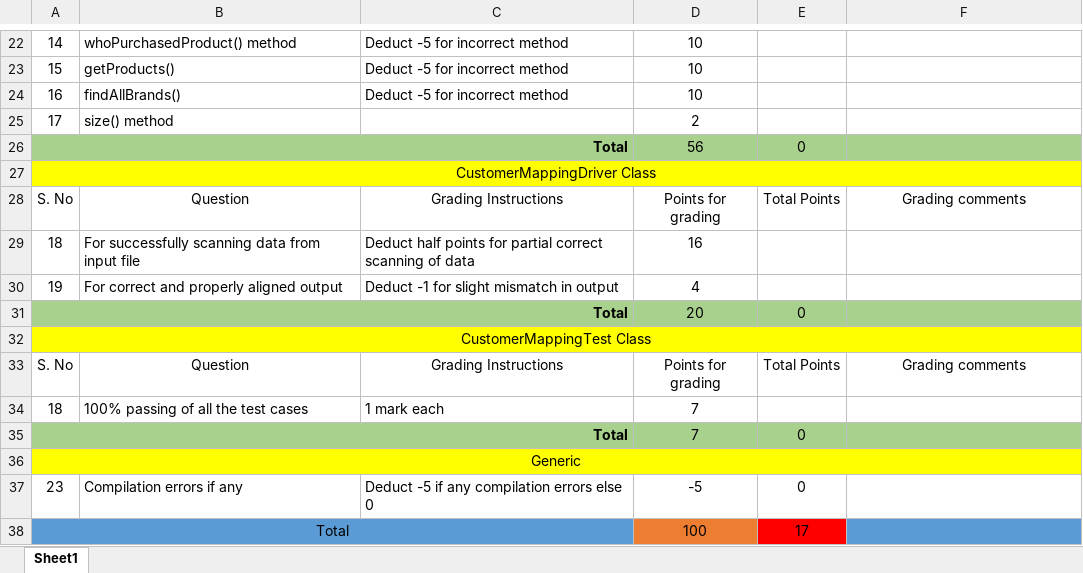
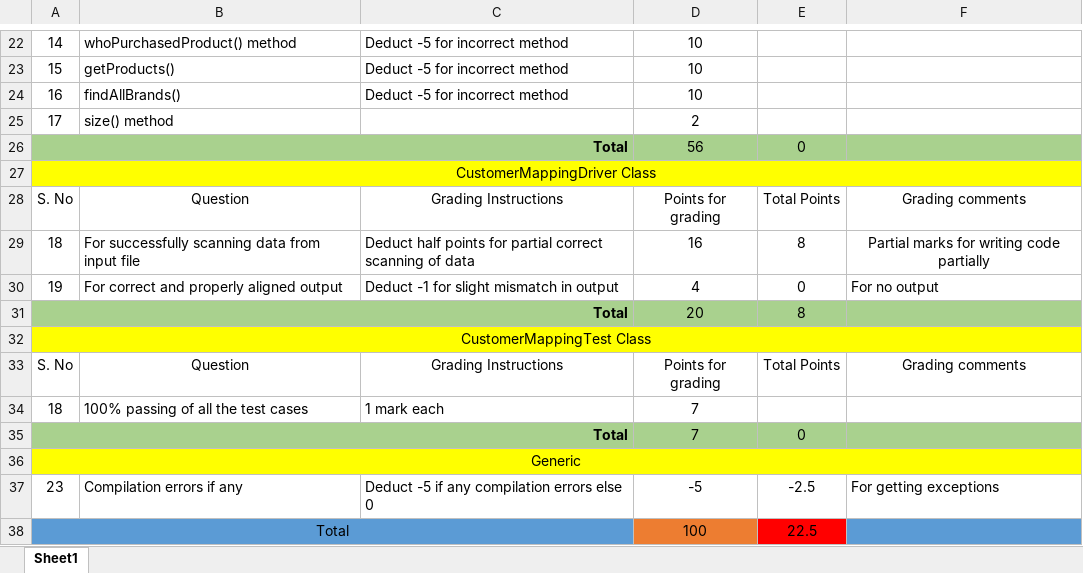
Before and after one commit to vennela-cheekoti/LabExam3Rubrics, an Excel workbook: Karanam_LabExam03Grading.xlsx, sheet Sheet1, drawn as a sheet; only a part is shown, gaps mark what is left out; values as stored, in another font and other column widths than the file's, no borders; table styles not drawn; the diff names each change by its address in the sheet, - before the commit and + after, or states it on an @@ line.

```diff
--- a/Karanam_LabExam03Grading.xlsx (sheet Sheet1)
+++ b/Karanam_LabExam03Grading.xlsx (sheet Sheet1)
-E29: (empty)
+E29: 8
-F29: (empty)
+F29: Partial marks for writing code partially
-E30: (empty)
+E30: 0
-F30: (empty)
+F30: For no output
-E31: 0
+E31: 8
-E37: 0
+E37: -2.5
-F37: (empty)
+F37: For getting exceptions
-E38: 17
+E38: 22.5
```
Also changed, not shown: Kalyankar_LabExam03Grading.xlsx, Kammari_LabExam03Grading.xlsx, 6 other files.
